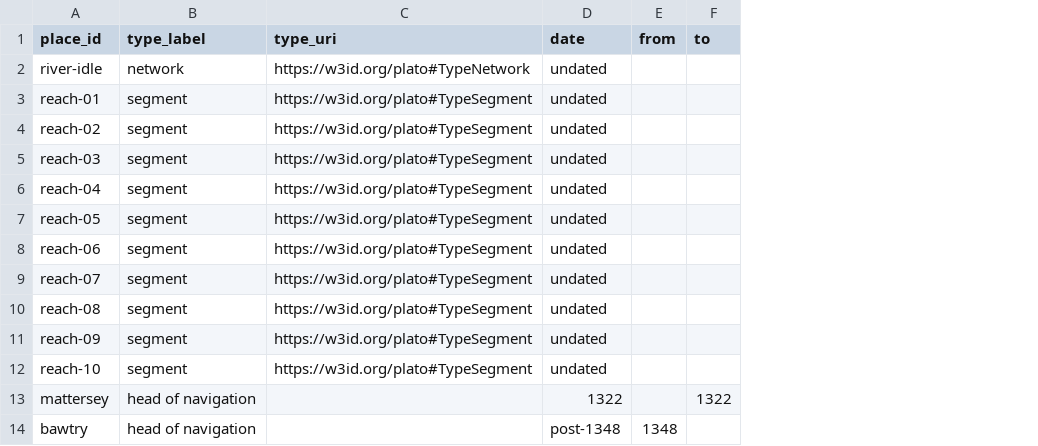
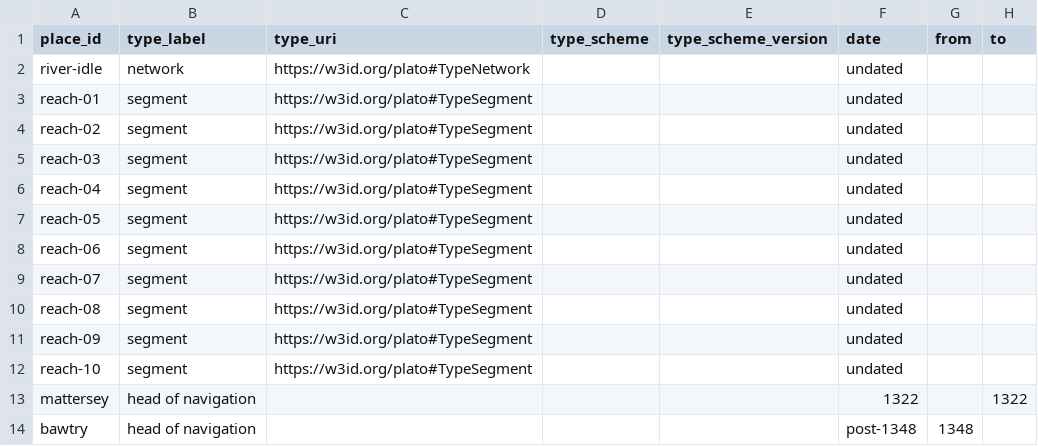
Before and after one commit to pelagios/place-attestation-ontology, a CSV file: schemas/tables/examples/river-idle/types.csv, drawn as a sheet; only a part is shown; the diff names each change by its address in the sheet, - before the commit and + after, or states it on an @@ line.

```diff
--- a/schemas/tables/examples/river-idle/types.csv
+++ b/schemas/tables/examples/river-idle/types.csv
+column D (type_scheme), empty
+column E (type_scheme_version), empty
```
Also changed, not shown: schemas/tables/examples/antonine/types.csv, schemas/tables/examples/customs/types.csv, 10 other files.
